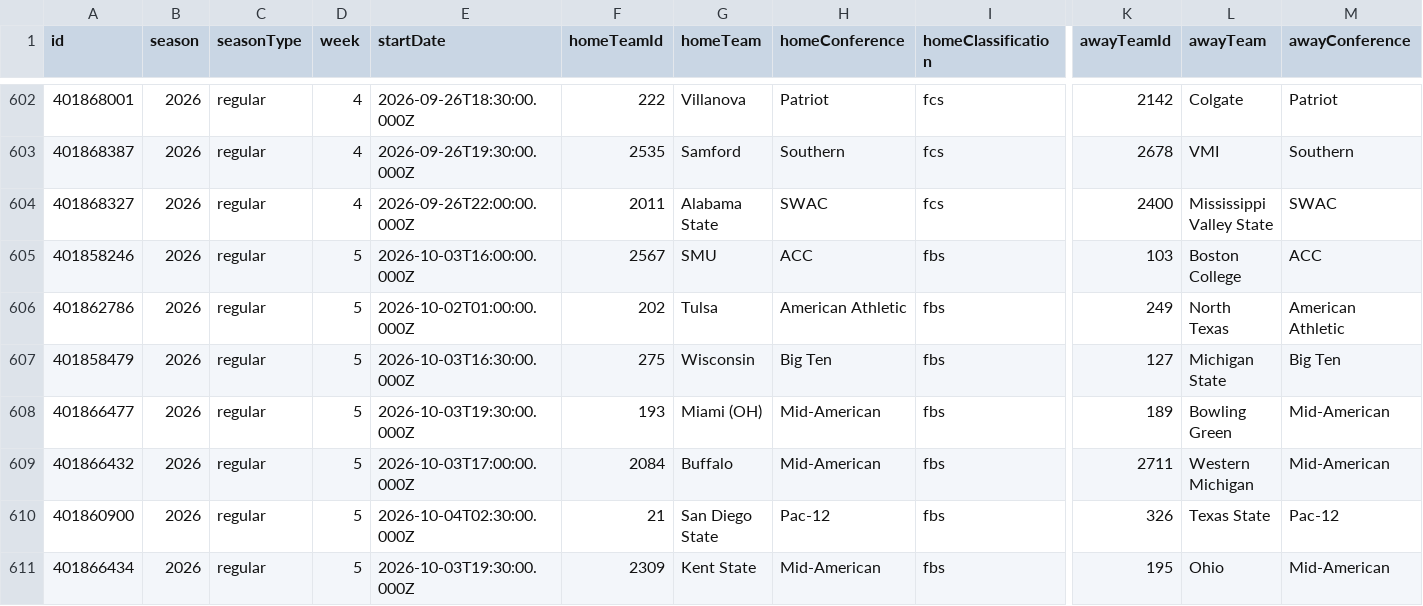
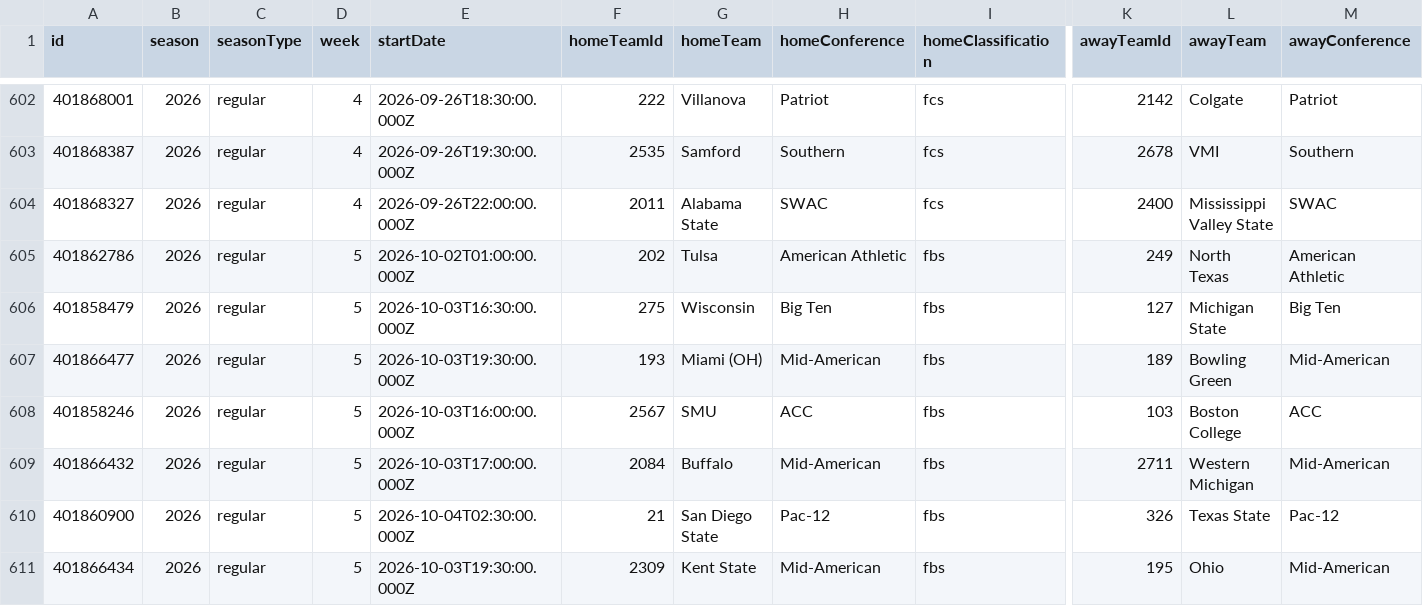
Before and after one commit to fourty2se7en/cfb-card, a CSV file: scripts/data/lines.csv, drawn as a sheet; only a part is shown, gaps mark what is left out; removed rows and columns are numbered as before the commit, all else as after; rows hold the shown columns only; the diff names each change by its address in the sheet, - before the commit and + after, or states it on an @@ line.

```diff
--- a/scripts/data/lines.csv
+++ b/scripts/data/lines.csv
-row 605: 401858246 | 2026 | regular | 5 | 2026-10-03T16:00:00.000Z | 2567 | SMU | ACC | fbs | 103 | Boston College | ACC
+row 608: 401858246 | 2026 | regular | 5 | 2026-10-03T16:00:00.000Z | 2567 | SMU | ACC | fbs | 103 | Boston College | ACC
```
Also changed, not shown: docs/line_watch.csv, scripts/data/games.csv, 5 other files.
